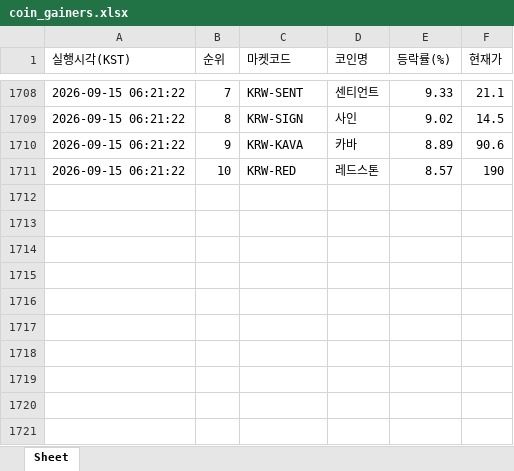
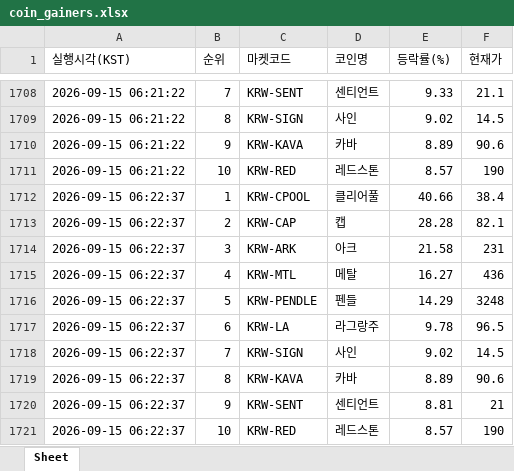
Before and after one commit to betterhwan-glitch/upbi-fire, an Excel workbook: coin_gainers.xlsx, sheet Sheet, drawn as a sheet; only a part is shown, gaps mark what is left out; values as stored, in another font and other column widths than the file's, no borders; the diff names each change by its address in the sheet, - before the commit and + after, or states it on an @@ line.

```diff
--- a/coin_gainers.xlsx (sheet Sheet)
+++ b/coin_gainers.xlsx (sheet Sheet)
+row 1712: 2026-09-15 06:22:37 | 1 | KRW-CPOOL | 클리어풀 | 40.66 | 38.4
+row 1713: 2026-09-15 06:22:37 | 2 | KRW-CAP | 캡 | 28.28 | 82.1
+row 1714: 2026-09-15 06:22:37 | 3 | KRW-ARK | 아크 | 21.58 | 231
+row 1715: 2026-09-15 06:22:37 | 4 | KRW-MTL | 메탈 | 16.27 | 436
+row 1716: 2026-09-15 06:22:37 | 5 | KRW-PENDLE | 펜들 | 14.29 | 3248
+row 1717: 2026-09-15 06:22:37 | 6 | KRW-LA | 라그랑주 | 9.78 | 96.5
+row 1718: 2026-09-15 06:22:37 | 7 | KRW-SIGN | 사인 | 9.02 | 14.5
+row 1719: 2026-09-15 06:22:37 | 8 | KRW-KAVA | 카바 | 8.89 | 90.6
+row 1720: 2026-09-15 06:22:37 | 9 | KRW-SENT | 센티언트 | 8.81 | 21
+row 1721: 2026-09-15 06:22:37 | 10 | KRW-RED | 레드스톤 | 8.57 | 190
```
